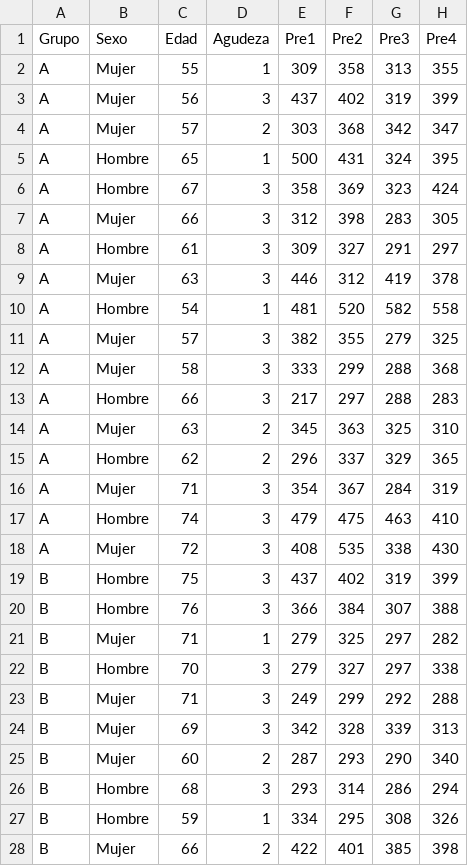
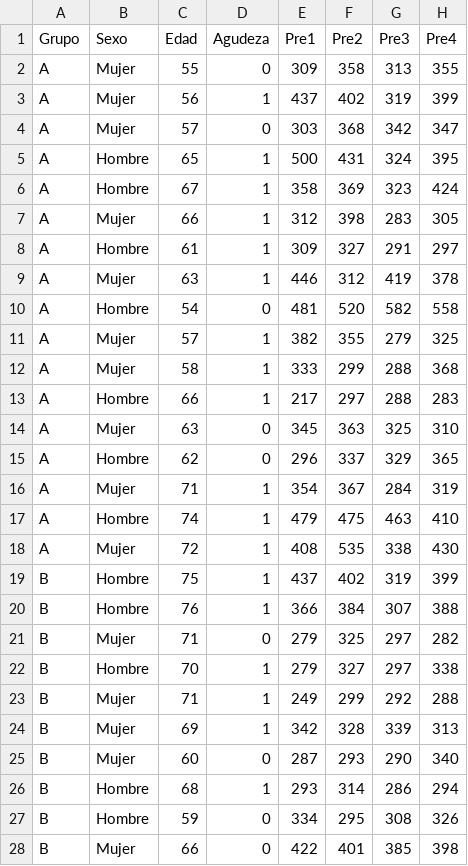
Before and after one commit to AnibalMatamoros/AV, a CSV file: AV.csv, drawn as a sheet; only a part is shown; the diff covers the shown part only; the diff names each change by its address in the sheet, - before the commit and + after, or states it on an @@ line.

```diff
--- a/AV.csv
+++ b/AV.csv
-D2 (Agudeza): 1
+D2 (Agudeza): 0
-D3 (Agudeza): 3
+D3 (Agudeza): 1
-D4 (Agudeza): 2
+D4 (Agudeza): 0
-D6:D9 (Agudeza): 3
+D6:D9 (Agudeza): 1
-D10 (Agudeza): 1
+D10 (Agudeza): 0
-D11:D13 (Agudeza): 3
+D11:D13 (Agudeza): 1
-D14:D15 (Agudeza): 2
+D14:D15 (Agudeza): 0
-D16:D20 (Agudeza): 3
+D16:D20 (Agudeza): 1
-D21 (Agudeza): 1
+D21 (Agudeza): 0
-D22:D24 (Agudeza): 3
+D22:D24 (Agudeza): 1
-D25 (Agudeza): 2
+D25 (Agudeza): 0
-D26 (Agudeza): 3
+D26 (Agudeza): 1
-D27 (Agudeza): 1
+D27 (Agudeza): 0
-D28 (Agudeza): 2
+D28 (Agudeza): 0
```
Also changed, not shown: 25 edited cells elsewhere in this file, 5 other files.
